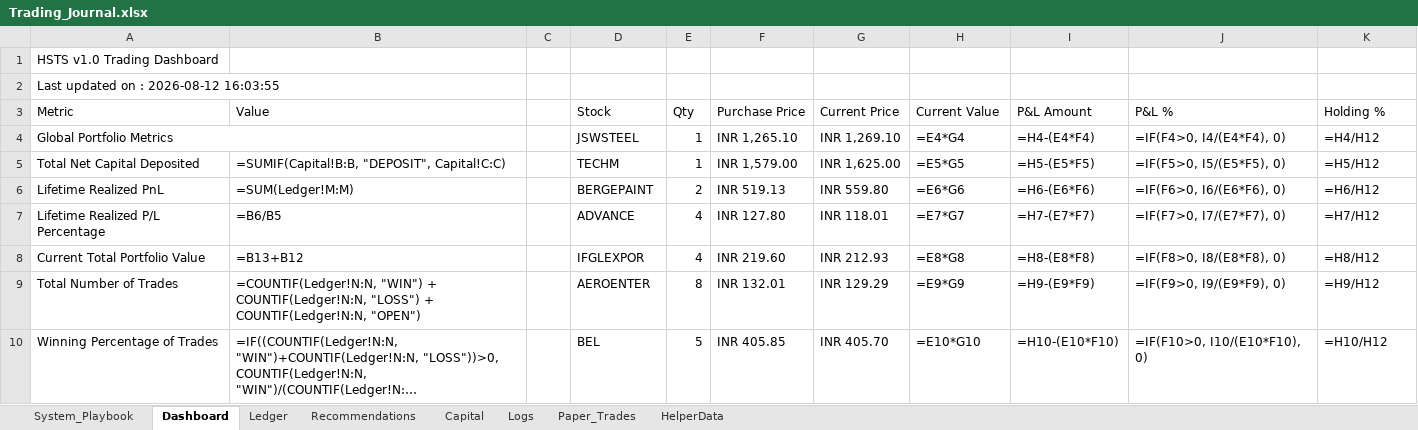
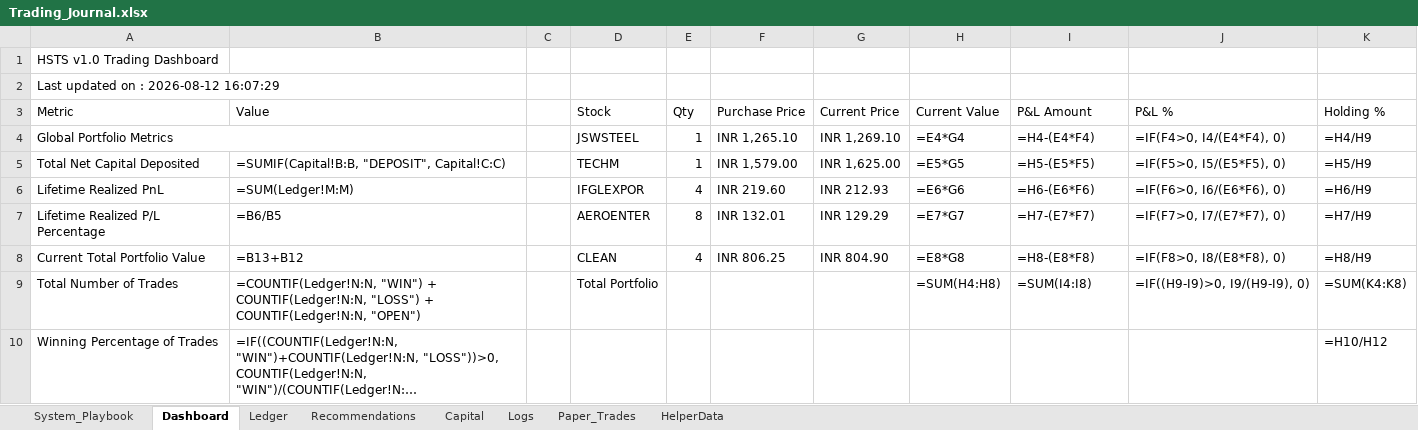
Before and after one commit to SyedTousifMasood/HalaalTrading, an Excel workbook: Trading_Journal.xlsx, sheet Dashboard, drawn as a sheet; only a part is shown; long unchanged cells end in …; values as stored, in another font and other column widths than the file's, no cell formats; formulas without a stored value are shown as written; charts and pictures not drawn; the diff covers the shown part only; the diff names each change by its address in the sheet, - before the commit and + after, or states it on an @@ line.

```diff
--- a/Trading_Journal.xlsx (sheet Dashboard)
+++ b/Trading_Journal.xlsx (sheet Dashboard)
-A2 (Metric): Last updated on : 2026-08-12 16:03:55
+A2 (Metric): Last updated on : 2026-08-12 16:07:29
-K4 (Holding %): =H4/H12
+K4 (Holding %): =H4/H9
-K5 (Holding %): =H5/H12
+K5 (Holding %): =H5/H9
-D6 (Stock): BERGEPAINT
+D6 (Stock): IFGLEXPOR
-E6 (Qty): 2
+E6 (Qty): 4
-F6 (Purchase Price): INR 519.13
+F6 (Purchase Price): INR 219.60
-G6 (Current Price): INR 559.80
+G6 (Current Price): INR 212.93
-K6 (Holding %): =H6/H12
+K6 (Holding %): =H6/H9
-D7 (Stock): ADVANCE
+D7 (Stock): AEROENTER
-E7 (Qty): 4
+E7 (Qty): 8
-F7 (Purchase Price): INR 127.80
+F7 (Purchase Price): INR 132.01
-G7 (Current Price): INR 118.01
+G7 (Current Price): INR 129.29
-K7 (Holding %): =H7/H12
+K7 (Holding %): =H7/H9
-D8 (Stock): IFGLEXPOR
+D8 (Stock): CLEAN
-F8 (Purchase Price): INR 219.60
+F8 (Purchase Price): INR 806.25
-G8 (Current Price): INR 212.93
+G8 (Current Price): INR 804.90
-K8 (Holding %): =H8/H12
+K8 (Holding %): =H8/H9
-D9 (Stock): AEROENTER
+D9 (Stock): Total Portfolio
-E9 (Qty): 8
+E9 (Qty): (empty)
-F9 (Purchase Price): INR 132.01
+F9 (Purchase Price): (empty)
-G9 (Current Price): INR 129.29
+G9 (Current Price): (empty)
-H9 (Current Value): =E9*G9
+H9 (Current Value): =SUM(H4:H8)
-I9 (P&L Amount): =H9-(E9*F9)
+I9 (P&L Amount): =SUM(I4:I8)
-J9 (P&L %): =IF(F9>0, I9/(E9*F9), 0)
+J9 (P&L %): =IF((H9-I9)>0, I9/(H9-I9), 0)
-K9 (Holding %): =H9/H12
+K9 (Holding %): =SUM(K4:K8)
-D10 (Stock): BEL
+D10 (Stock): (empty)
-E10 (Qty): 5
+E10 (Qty): (empty)
-F10 (Purchase Price): INR 405.85
+F10 (Purchase Price): (empty)
-G10 (Current Price): INR 405.70
+G10 (Current Price): (empty)
-H10 (Current Value): =E10*G10
+H10 (Current Value): (empty)
-I10 (P&L Amount): =H10-(E10*F10)
+I10 (P&L Amount): (empty)
-J10 (P&L %): =IF(F10>0, I10/(E10*F10), 0)
+J10 (P&L %): (empty)
```
Also changed, not shown: 14 edited cells elsewhere in this sheet, sheet Ledger, sheet Logs, sheet Capital, sheet HelperData, cell formats, charts or pictures.
